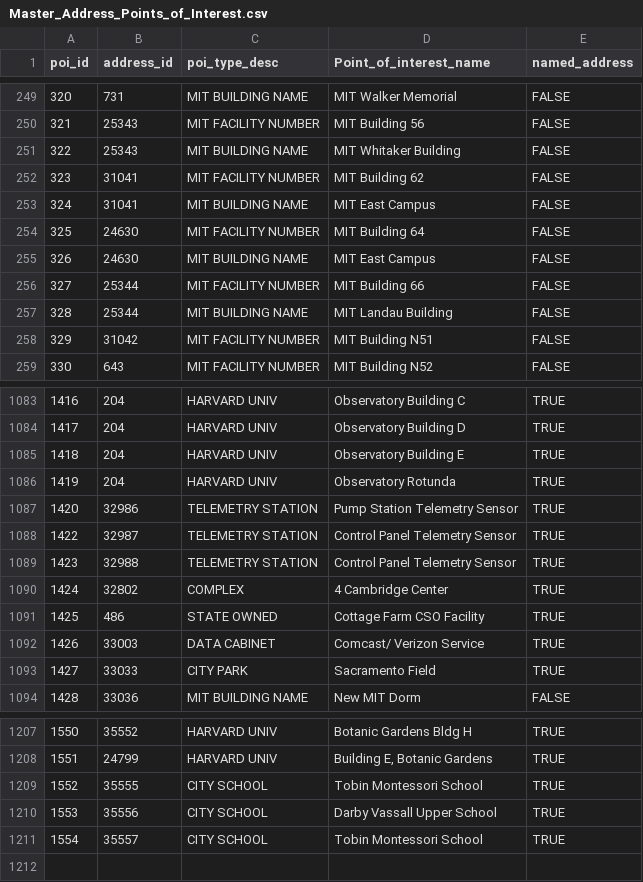
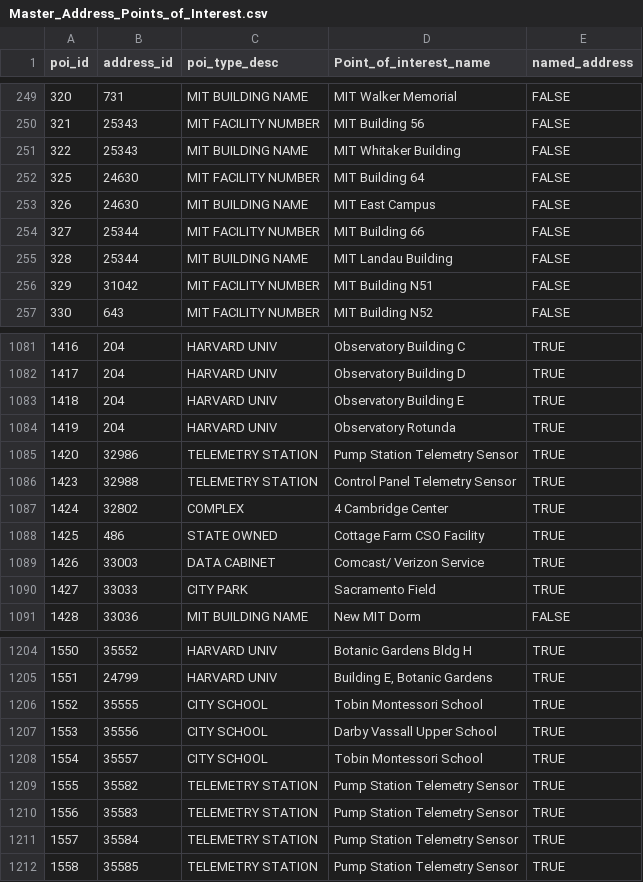
Before and after one commit to cambridgegis/cambridgegis_data, a CSV file: Address/Address_Points/Master_Address_Points_of_Interest.csv, drawn as a sheet; only a part is shown, gaps mark what is left out.

Commit message:
7 layers updated
Data updates for the following layers:

* ADDRESS_AddressPoints
* CDD_SolarInstallations
* CDD_SpecialPermits
* ENVIRONMENTAL_StreetTrees
* INFRA_Catchbasin
* TRAFFIC_MeteredParkingSpaces
* TRANS_Centerlines

```diff
--- a/Address/Address_Points/Master_Address_Points_of_Interest.csv
+++ b/Address/Address_Points/Master_Address_Points_of_Interest.csv
@@ -251,4 +251,2 @@
 322,25343,MIT BUILDING NAME,MIT Whitaker Building,FALSE
-323,31041,MIT FACILITY NUMBER,MIT Building 62,FALSE
-324,31041,MIT BUILDING NAME,MIT East Campus,FALSE
 325,24630,MIT FACILITY NUMBER,MIT Building 64,FALSE
@@ -1087,3 +1085,2 @@
 1420,32986,TELEMETRY STATION,Pump Station Telemetry Sensor,TRUE
-1422,32987,TELEMETRY STATION,Control Panel Telemetry Sensor,TRUE
 1423,32988,TELEMETRY STATION,Control Panel Telemetry Sensor,TRUE
@@ -1211 +1208,5 @@
 1554,35557,CITY SCHOOL,Tobin Montessori School,TRUE
+1555,35582,TELEMETRY STATION,Pump Station Telemetry Sensor,TRUE
+1556,35583,TELEMETRY STATION,Pump Station Telemetry Sensor,TRUE
+1557,35584,TELEMETRY STATION,Pump Station Telemetry Sensor,TRUE
+1558,35585,TELEMETRY STATION,Pump Station Telemetry Sensor,TRUE
```
Also changed, not shown: 29 other files.
